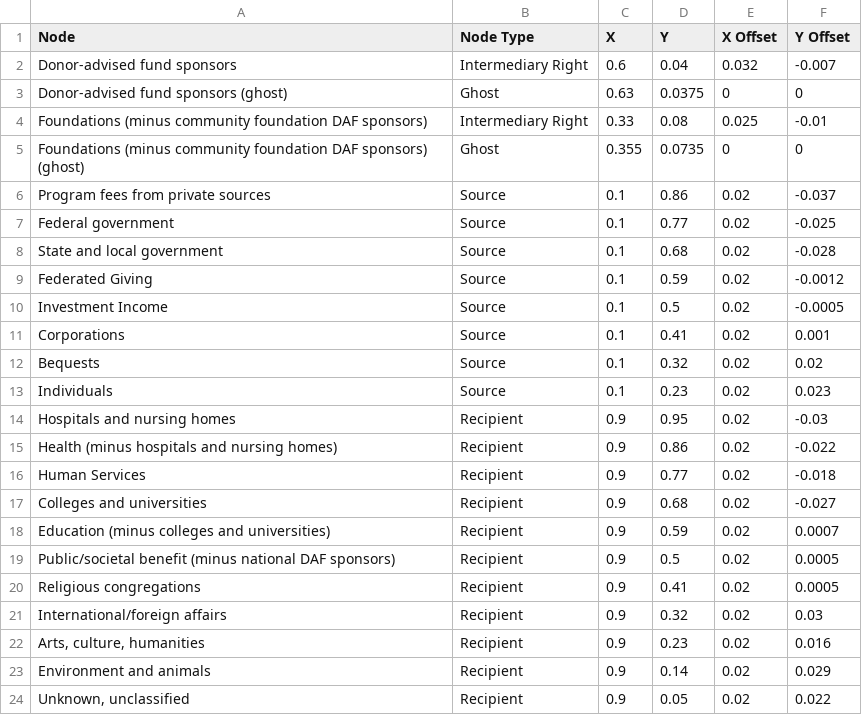
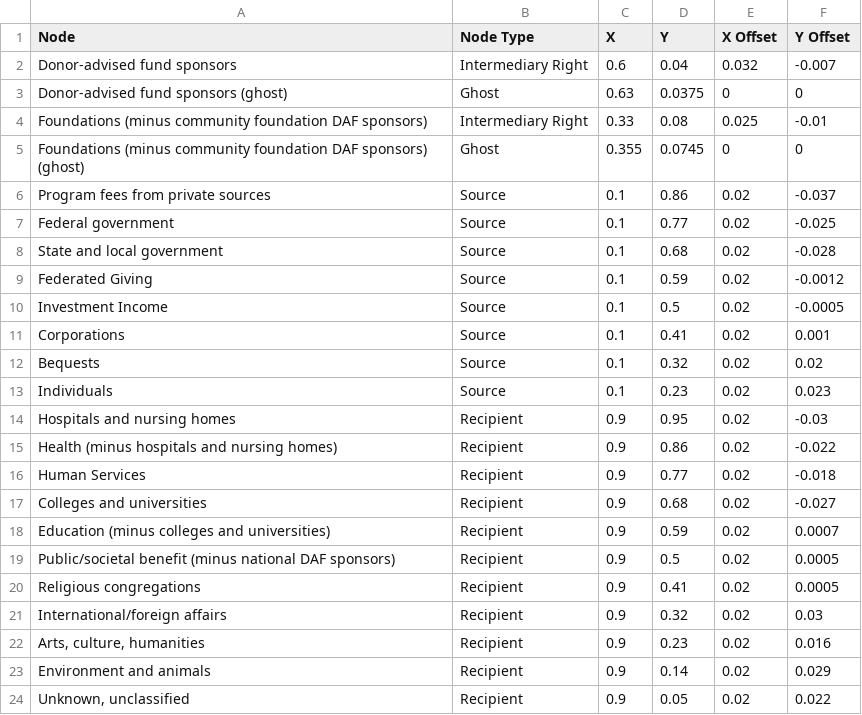
Before and after one commit to HFAwesomeCharts/MCNNonprofitEconomy, a CSV file: data/nonprofit_economy/MCN_nonprofit_economy_revenue_nodes_2023.csv, drawn as a sheet.

```diff
--- a/data/nonprofit_economy/MCN_nonprofit_economy_revenue_nodes_2023.csv
+++ b/data/nonprofit_economy/MCN_nonprofit_economy_revenue_nodes_2023.csv
@@ -4,3 +4,3 @@ Donor-advised fund sponsors (ghost),Ghost,0.63,0.0375,0,0
 Foundations (minus community foundation DAF sponsors),Intermediary Right,0.33,0.08,0.025,-0.01
-Foundations (minus community foundation DAF sponsors) (ghost),Ghost,0.355,0.0735,0,0
+Foundations (minus community foundation DAF sponsors) (ghost),Ghost,0.355,0.0745,0,0
 Program fees from private sources,Source,0.1,0.86,0.02,-0.037
```
Also changed, not shown: data/nonprofit_economy/MCN_nonprofit_economy_revenue_edges_2023.csv, 3 other files.
